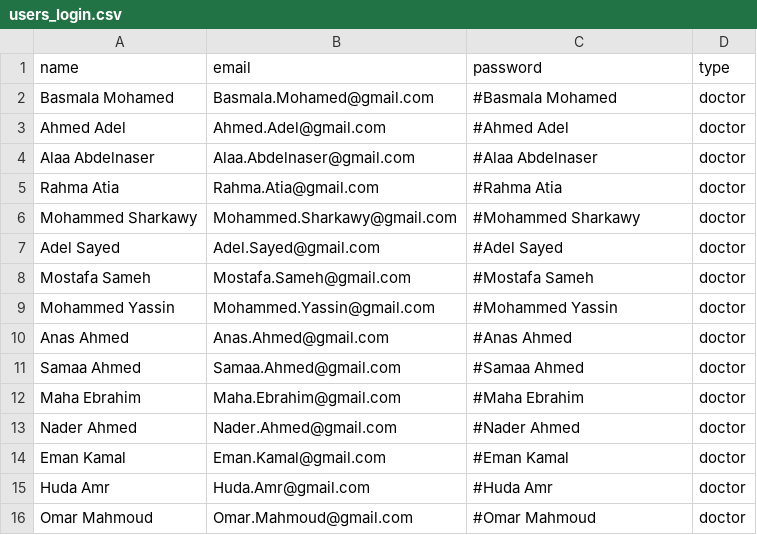
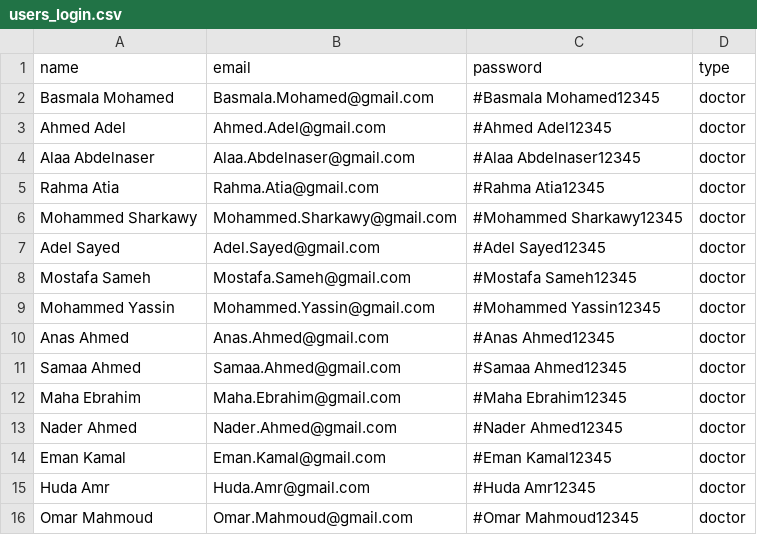
Before and after one commit to Karimskee/Clowns, a CSV file: datasets/users_login.csv, drawn as a sheet.

```diff
--- a/datasets/users_login.csv
+++ b/datasets/users_login.csv
@@ -1,16 +1,16 @@
 name,email,password,type
-Basmala Mohamed,Basmala.Mohamed@gmail.com,#Basmala Mohamed,doctor
-Ahmed Adel,Ahmed.Adel@gmail.com,#Ahmed Adel,doctor
-Alaa Abdelnaser,Alaa.Abdelnaser@gmail.com,#Alaa Abdelnaser,doctor
-Rahma Atia,Rahma.Atia@gmail.com,#Rahma Atia,doctor
-Mohammed Sharkawy,Mohammed.Sharkawy@gmail.com,#Mohammed Sharkawy,doctor
-Adel Sayed,Adel.Sayed@gmail.com,#Adel Sayed,doctor
-Mostafa Sameh,Mostafa.Sameh@gmail.com,#Mostafa Sameh,doctor
-Mohammed Yassin,Mohammed.Yassin@gmail.com,#Mohammed Yassin,doctor
-Anas Ahmed,Anas.Ahmed@gmail.com,#Anas Ahmed,doctor
-Samaa Ahmed,Samaa.Ahmed@gmail.com,#Samaa Ahmed,doctor
-Maha Ebrahim,Maha.Ebrahim@gmail.com,#Maha Ebrahim,doctor
-Nader Ahmed,Nader.Ahmed@gmail.com,#Nader Ahmed,doctor
-Eman Kamal,Eman.Kamal@gmail.com,#Eman Kamal,doctor
-Huda Amr,Huda.Amr@gmail.com,#Huda Amr,doctor
-Omar Mahmoud,Omar.Mahmoud@gmail.com,#Omar Mahmoud,doctor
+Basmala Mohamed,Basmala.Mohamed@gmail.com,#Basmala Mohamed12345,doctor
+Ahmed Adel,Ahmed.Adel@gmail.com,#Ahmed Adel12345,doctor
+Alaa Abdelnaser,Alaa.Abdelnaser@gmail.com,#Alaa Abdelnaser12345,doctor
+Rahma Atia,Rahma.Atia@gmail.com,#Rahma Atia12345,doctor
+Mohammed Sharkawy,Mohammed.Sharkawy@gmail.com,#Mohammed Sharkawy12345,doctor
+Adel Sayed,Adel.Sayed@gmail.com,#Adel Sayed12345,doctor
+Mostafa Sameh,Mostafa.Sameh@gmail.com,#Mostafa Sameh12345,doctor
+Mohammed Yassin,Mohammed.Yassin@gmail.com,#Mohammed Yassin12345,doctor
+Anas Ahmed,Anas.Ahmed@gmail.com,#Anas Ahmed12345,doctor
+Samaa Ahmed,Samaa.Ahmed@gmail.com,#Samaa Ahmed12345,doctor
+Maha Ebrahim,Maha.Ebrahim@gmail.com,#Maha Ebrahim12345,doctor
+Nader Ahmed,Nader.Ahmed@gmail.com,#Nader Ahmed12345,doctor
+Eman Kamal,Eman.Kamal@gmail.com,#Eman Kamal12345,doctor
+Huda Amr,Huda.Amr@gmail.com,#Huda Amr12345,doctor
+Omar Mahmoud,Omar.Mahmoud@gmail.com,#Omar Mahmoud12345,doctor
```
Also changed, not shown: 4 other files.
